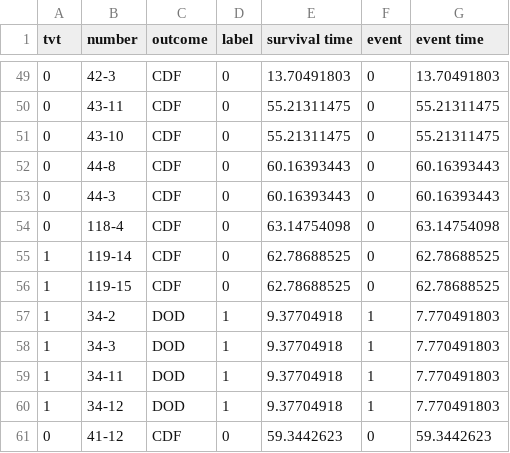
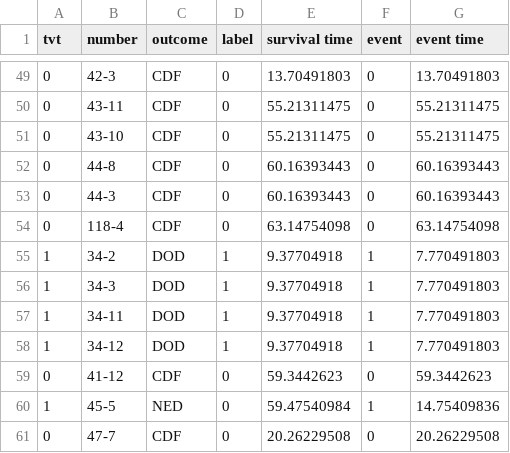
Before and after one commit to syoma09/mie-pathology-repository, a CSV file: _data/survival_cls2/cv1.csv, drawn as a sheet; only a part is shown, gaps mark what is left out; the shorter side is filled out with more unchanged rows; the diff names each change by its address in the sheet, - before the commit and + after, or states it on an @@ line.

```diff
--- a/_data/survival_cls2/cv1.csv
+++ b/_data/survival_cls2/cv1.csv
-row 55: 1 | 119-14 | CDF | 0 | 62.78688525 | 0 | 62.78688525
-row 56: 1 | 119-15 | CDF | 0 | 62.78688525 | 0 | 62.78688525
```
Also changed, not shown: _data/survival_cls2/cv0.csv, _data/survival_cls2/cv2.csv, 5 other files.
